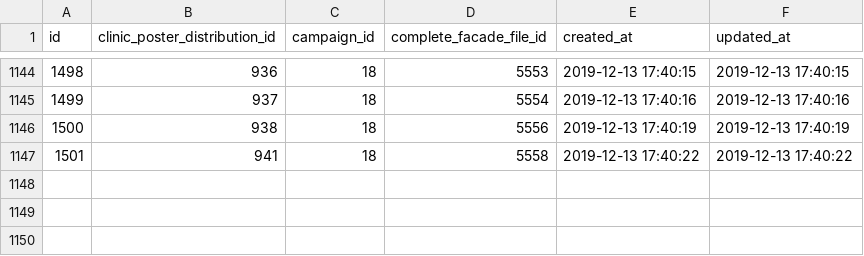
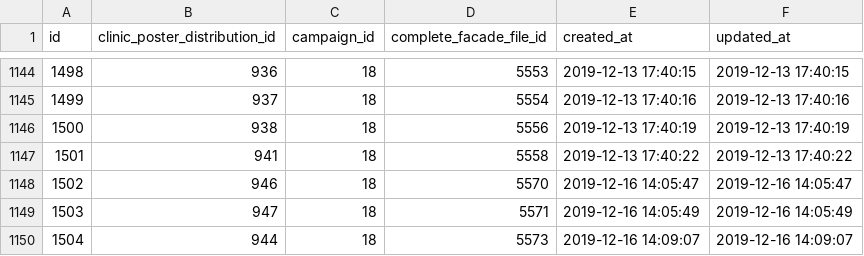
Before and after one commit to storagekid/miDentix, a CSV file: database/seeds/csvs/clinic_poster_distribution_facades.csv, drawn as a sheet; only a part is shown, gaps mark what is left out; the diff names each change by its address in the sheet, - before the commit and + after, or states it on an @@ line.

```diff
--- a/database/seeds/csvs/clinic_poster_distribution_facades.csv
+++ b/database/seeds/csvs/clinic_poster_distribution_facades.csv
+row 1148: 1502 | 946 | 18 | 5570 | 2019-12-16 14:05:47 | 2019-12-16 14:05:47
+row 1149: 1503 | 947 | 18 | 5571 | 2019-12-16 14:05:49 | 2019-12-16 14:05:49
+row 1150: 1504 | 944 | 18 | 5573 | 2019-12-16 14:09:07 | 2019-12-16 14:09:07
```
Also changed, not shown: database/seeds/csvs/campaigns.csv, database/seeds/csvs/clinic_campaign_facades.csv, 3 other files.
